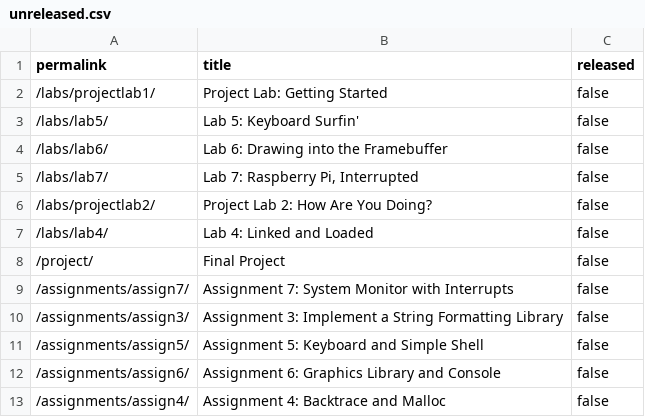
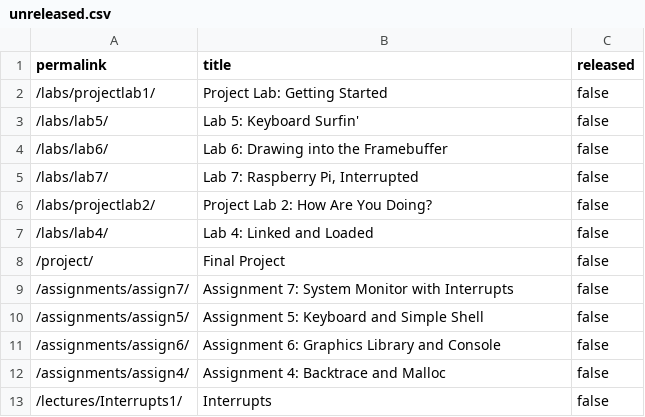
Before and after one commit to waitlamp/My_CS107e_Assignments, a CSV file: _data/unreleased.csv, drawn as a sheet; only a part is shown; the shorter side is filled out with more unchanged rows.

```diff
--- a/_data/unreleased.csv
+++ b/_data/unreleased.csv
@@ -9,3 +9,2 @@ permalink,title,released
 "/assignments/assign7/","Assignment 7: System Monitor with Interrupts",false
-"/assignments/assign3/","Assignment 3: Implement a String Formatting Library",false
 "/assignments/assign5/","Assignment 5: Keyboard and Simple Shell",false
```
Also changed, not shown: 4 other files.
